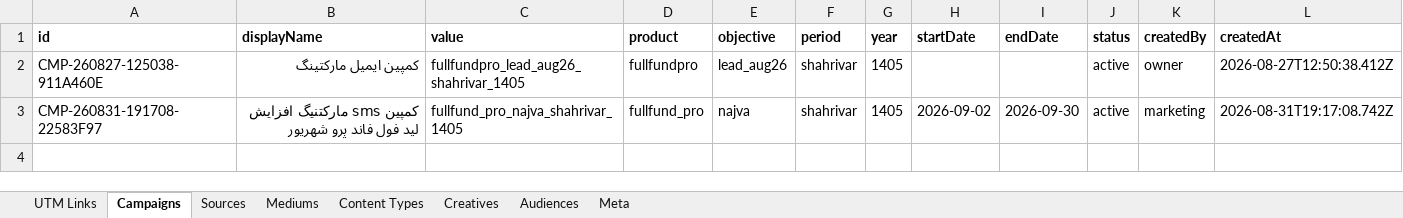
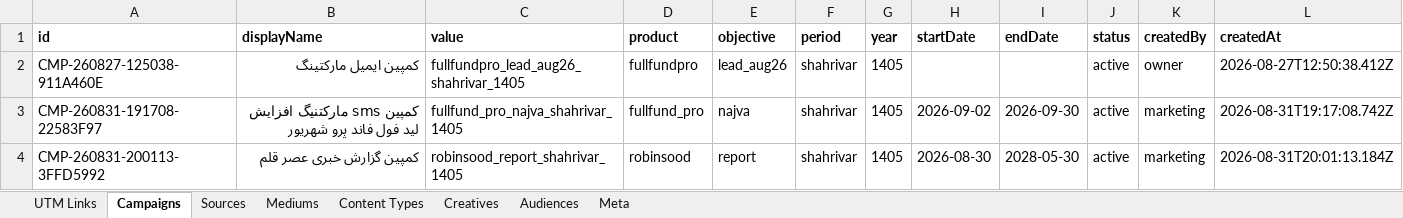
Before and after one commit to omidmoghiseh80-cell/robinsood-utm-manager1, an Excel workbook: exports/utm_history.xlsx, sheet Campaigns, drawn as a sheet; values as stored, in another font and other column widths than the file's, no borders; the diff names each change by its address in the sheet, - before the commit and + after, or states it on an @@ line.

```diff
--- a/exports/utm_history.xlsx (sheet Campaigns)
+++ b/exports/utm_history.xlsx (sheet Campaigns)
+row 4: CMP-260831-200113-3FFD5992 | کمپین گزارش خبری عصر قلم | robinsood_report_shahrivar_1405 | robinsood | report | shahrivar | 1405 | 2026-08-30 | 2028-05-30 | active | marketing | 2026-08-31T20:01:13.184Z
```
Also changed, not shown: sheet Meta.
